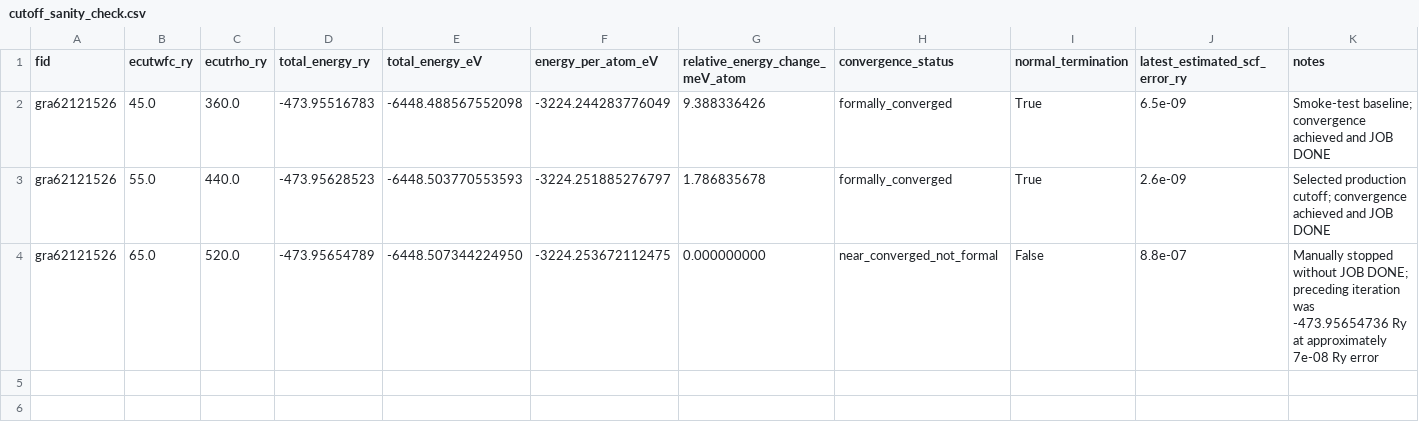
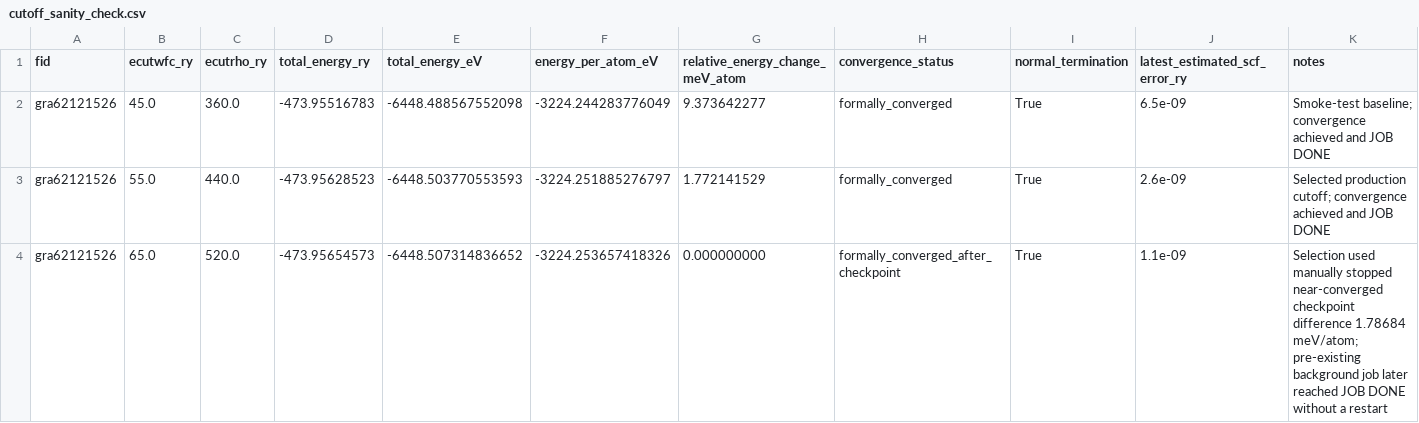
Before and after one commit to abhinavDev-iit/SRO_ML_UGP, a CSV file: results/tables/dft/cutoff_sanity_check.csv, drawn as a sheet.

```diff
--- a/results/tables/dft/cutoff_sanity_check.csv
+++ b/results/tables/dft/cutoff_sanity_check.csv
@@ -1,4 +1,4 @@
 fid,ecutwfc_ry,ecutrho_ry,total_energy_ry,total_energy_eV,energy_per_atom_eV,relative_energy_change_meV_atom,convergence_status,normal_termination,latest_estimated_scf_error_ry,notes
-gra62121526,45.0,360.0,-473.95516783,-6448.488567552098,-3224.244283776049,9.388336426,formally_converged,True,6.5e-09,Smoke-test baseline; convergence achieved and JOB DONE
-gra62121526,55.0,440.0,-473.95628523,-6448.503770553593,-3224.251885276797,1.786835678,formally_converged,True,2.6e-09,Selected production cutoff; convergence achieved and JOB DONE
-gra62121526,65.0,520.0,-473.95654789,-6448.507344224950,-3224.253672112475,0.000000000,near_converged_not_formal,False,8.8e-07,Manually stopped without JOB DONE; preceding iteration was -473.95654736 Ry at approximately 7e-08 Ry error
+gra62121526,45.0,360.0,-473.95516783,-6448.488567552098,-3224.244283776049,9.373642277,formally_converged,True,6.5e-09,Smoke-test baseline; convergence achieved and JOB DONE
+gra62121526,55.0,440.0,-473.95628523,-6448.503770553593,-3224.251885276797,1.772141529,formally_converged,True,2.6e-09,Selected production cutoff; convergence achieved and JOB DONE
+gra62121526,65.0,520.0,-473.95654573,-6448.507314836652,-3224.253657418326,0.000000000,formally_converged_after_checkpoint,True,1.1e-09,Selection used manually stopped near-converged checkpoint difference 1.78684 meV/atom; pre-existing background job later reached JOB DONE without a restart
```
Also changed, not shown: 8 other files.
